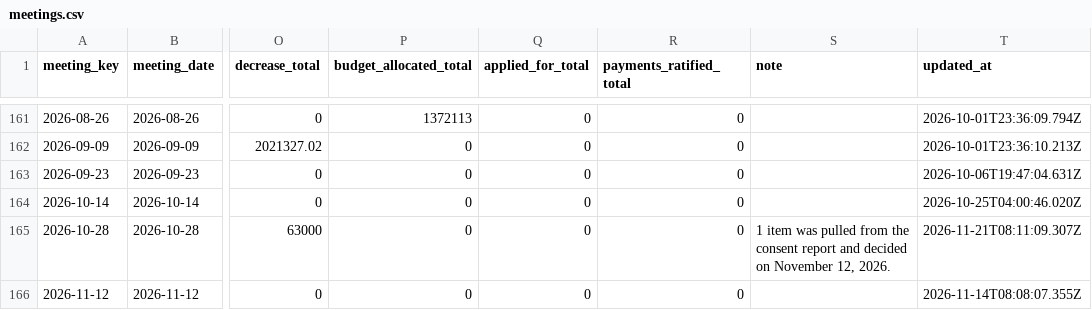
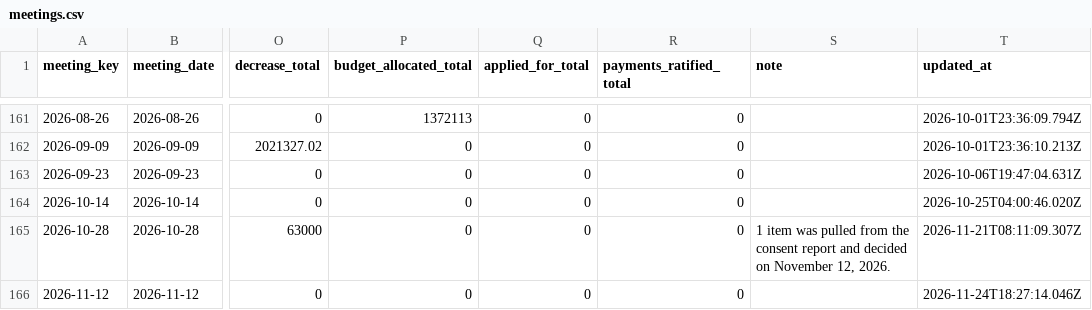
Before and after one commit to oakvs/ousd-consent-data, a CSV file: data/exports/meetings.csv, drawn as a sheet; only a part is shown, gaps mark what is left out; the diff names each change by its address in the sheet, - before the commit and + after, or states it on an @@ line.

```diff
--- a/data/exports/meetings.csv
+++ b/data/exports/meetings.csv
-T166 (updated_at): 2026-11-14T08:08:07.355Z
+T166 (updated_at): 2026-11-24T18:27:14.046Z
```
Also changed, not shown: 6 other files.
